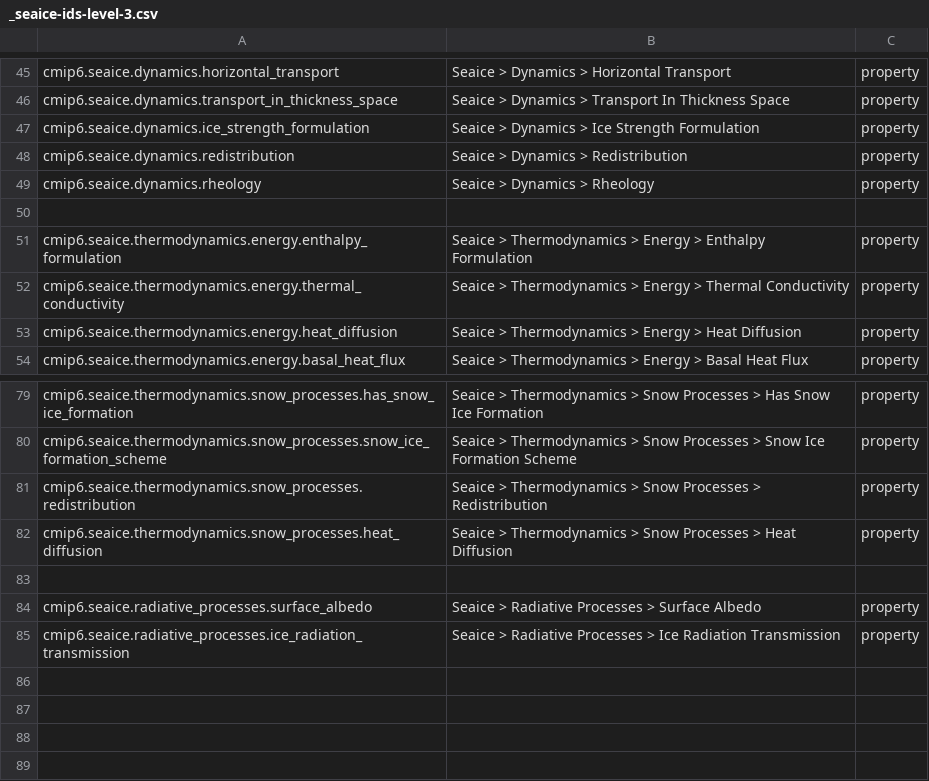
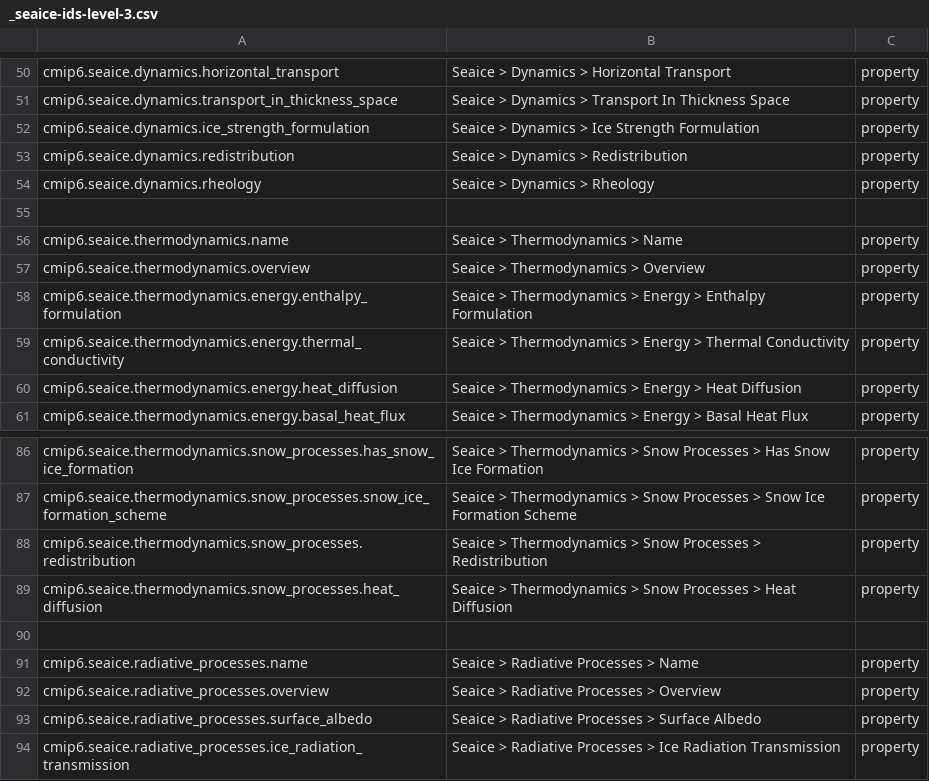
Before and after one commit to ES-DOC/cmip6-specializations-seaice, a CSV file: _seaice-ids-level-3.csv, drawn as a sheet; only a part is shown, gaps mark what is left out; the diff covers the shown part only.

```diff
--- a/_seaice-ids-level-3.csv
+++ b/_seaice-ids-level-3.csv
@@ -50,2 +55,4 @@ cmip6.seaice.dynamics.rheology, Seaice > Dynamics > Rheology, property
 , ,
+cmip6.seaice.thermodynamics.name, Seaice > Thermodynamics > Name, property
+cmip6.seaice.thermodynamics.overview, Seaice > Thermodynamics > Overview, property
 cmip6.seaice.thermodynamics.energy.enthalpy_formulation, Seaice > Thermodynamics > Energy > Enthalpy Formulation, property
@@ -83,2 +90,4 @@ cmip6.seaice.thermodynamics.snow_processes.heat_diffusion, Seaice > Thermodynami
 , ,
+cmip6.seaice.radiative_processes.name, Seaice > Radiative Processes > Name, property
+cmip6.seaice.radiative_processes.overview, Seaice > Radiative Processes > Overview, property
 cmip6.seaice.radiative_processes.surface_albedo, Seaice > Radiative Processes > Surface Albedo, property
```
Also changed, not shown: 8 added rows, 3 removed rows, 20 moved rows and 2 edited cells elsewhere in this file, _seaice-ids-level-1.csv, _seaice-ids-level-2.csv, 22 other files.
